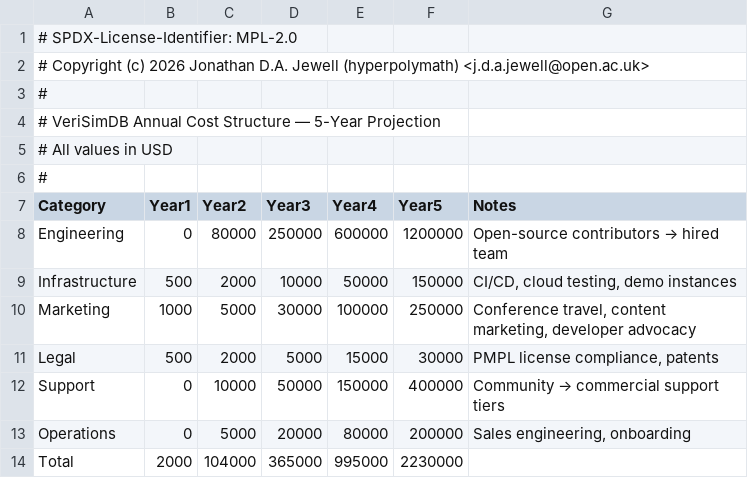
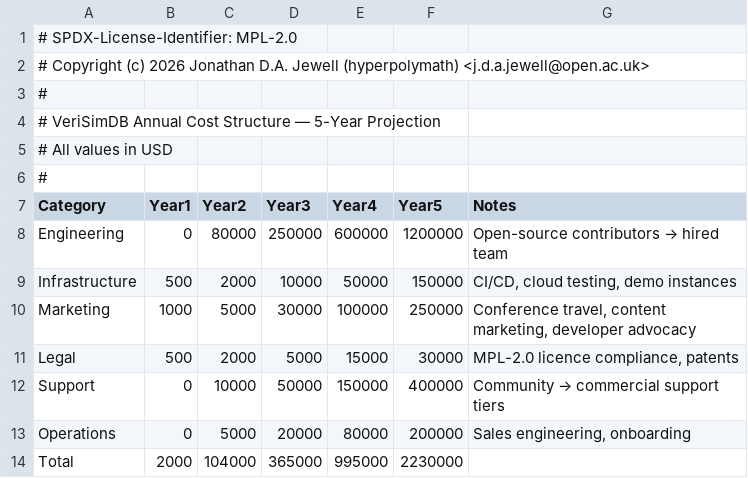
Before and after one commit to hyperpolymath/verisimdb, a CSV file: docs/business/financials/cost-structure.csv, drawn as a sheet.

```diff
--- a/docs/business/financials/cost-structure.csv
+++ b/docs/business/financials/cost-structure.csv
@@ -10,3 +10,3 @@ Infrastructure,500,2000,10000,50000,150000,"CI/CD, cloud testing, demo instances
 Marketing,1000,5000,30000,100000,250000,"Conference travel, content marketing, developer advocacy"
-Legal,500,2000,5000,15000,30000,"PMPL license compliance, patents"
+Legal,500,2000,5000,15000,30000,"MPL-2.0 licence compliance, patents"
 Support,0,10000,50000,150000,400000,"Community → commercial support tiers"
```
Also changed, not shown: 7 other files.
